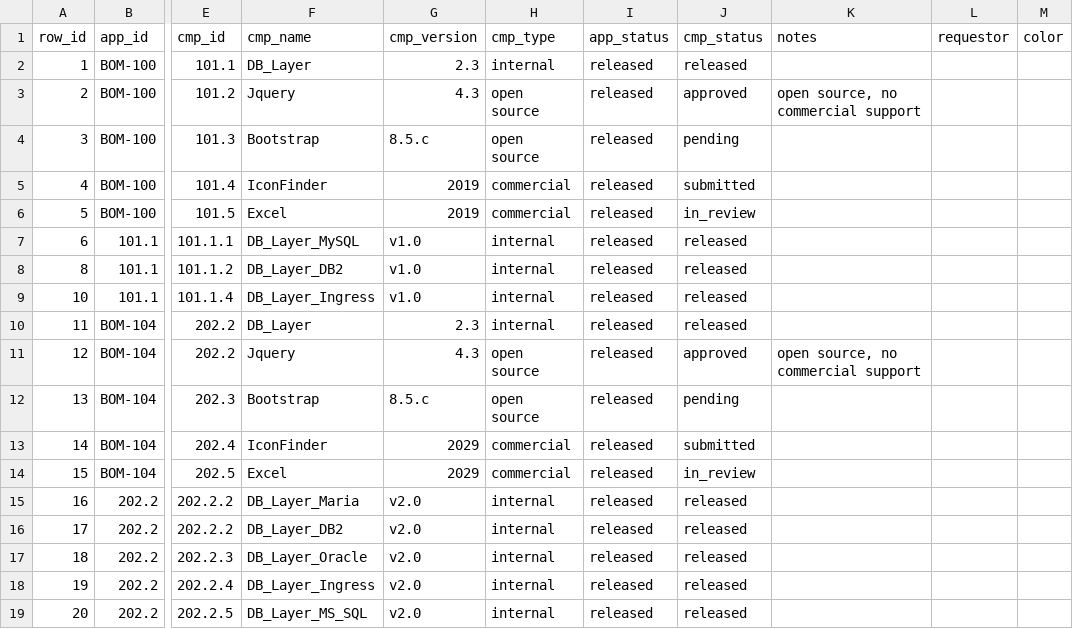
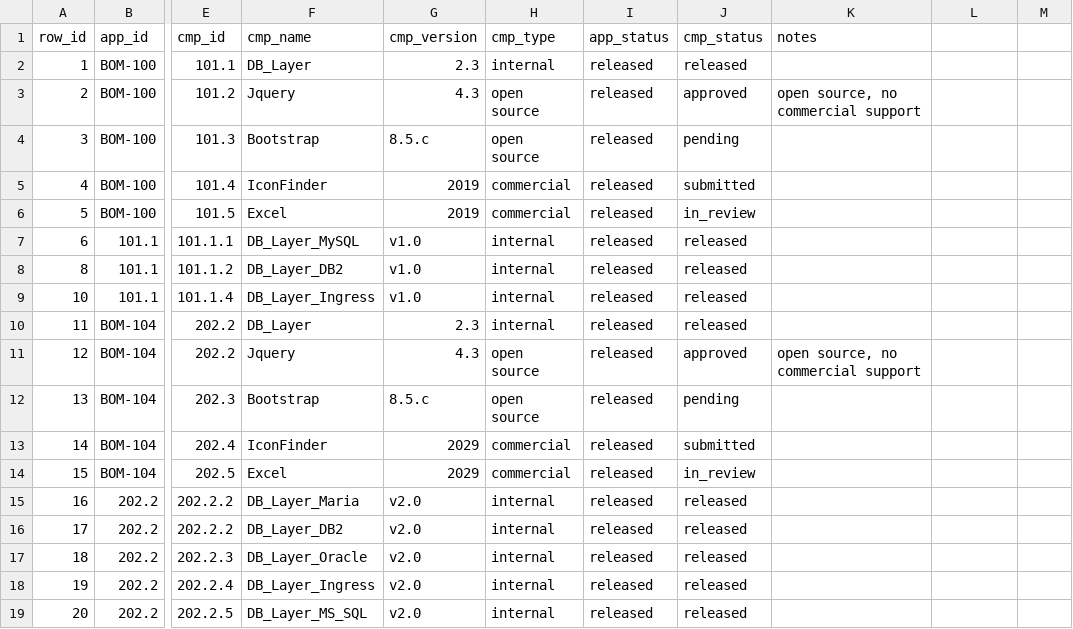
Before and after one commit to sjasthi/bom, a CSV file: sample_sbom.csv, drawn as a sheet; only a part is shown, gaps mark what is left out; the diff names each change by its address in the sheet, - before the commit and + after, or states it on an @@ line.

Commit message:
Bugfix on most current version
Redownloaded everything to make sure I was on the most current version before implementing fixes this time.

```diff
--- a/sample_sbom.csv
+++ b/sample_sbom.csv
-L1: requestor
+L1: (empty)
-M1: color
+M1: (empty)
```
Also changed, not shown: 3 other files.
